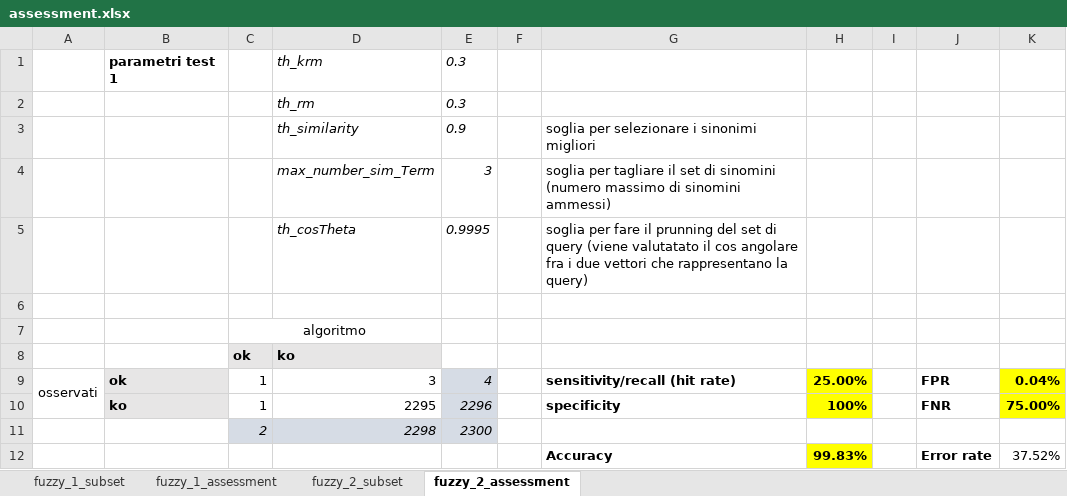
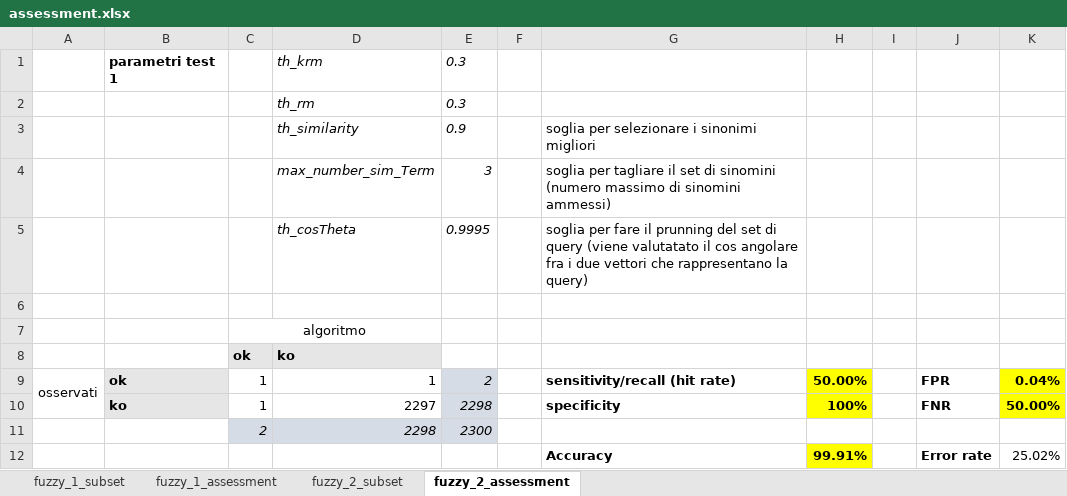
Before and after one commit to HammerProject/HammerDataProject, an Excel workbook: hammer-colombo/fuzzy-examples/assessment.xlsx, sheet fuzzy_2_assessment, drawn as a sheet; values as stored, in another font and other column widths than the file's, no borders; the diff names each change by its address in the sheet, - before the commit and + after, or states it on an @@ line.

Commit message:
assessment

```diff
--- a/hammer-colombo/fuzzy-examples/assessment.xlsx (sheet fuzzy_2_assessment)
+++ b/hammer-colombo/fuzzy-examples/assessment.xlsx (sheet fuzzy_2_assessment)
-D9: 3
+D9: 1
-E9: 4
+E9: 2
-H9: 25.00%
+H9: 50.00%
-D10: 2295
+D10: 2297
-E10: 2296
+E10: 2298
-K10: 75.00%
+K10: 50.00%
-H12: 99.83%
+H12: 99.91%
-K12: 37.52%
+K12: 25.02%
```
Also changed, not shown: sheet fuzzy_2_subset.
